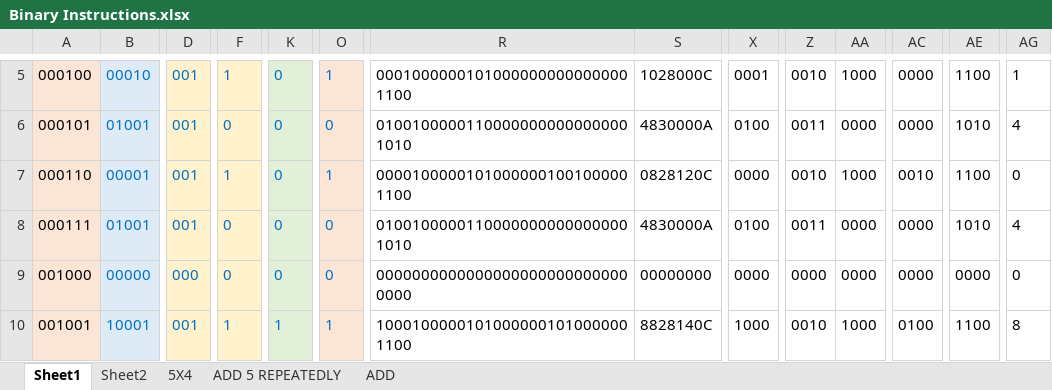
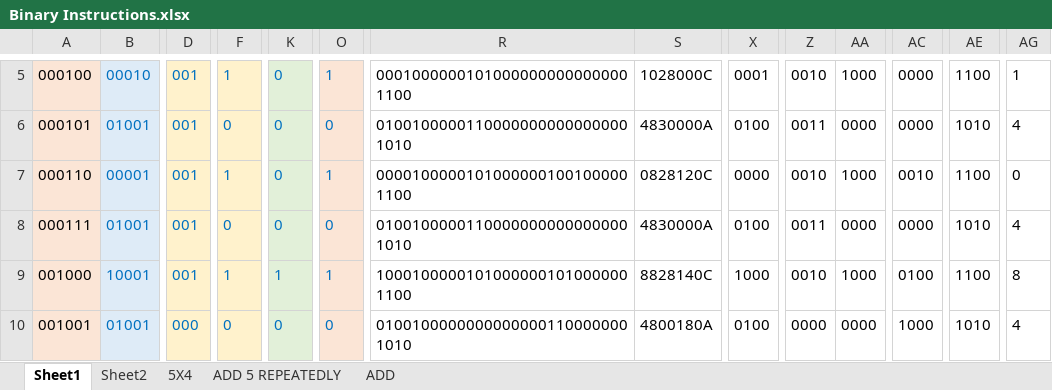
Before and after one commit to romanjan-das-2/CircuitDesign, an Excel workbook: Instructions/Binary Instructions.xlsx, sheet Sheet1, drawn as a sheet; only a part is shown, gaps mark what is left out; values as stored, in another font and other column widths than the file's, no borders; the diff covers the shown part only; the diff names each change by its address in the sheet, - before the commit and + after, or states it on an @@ line.

```diff
--- a/Instructions/Binary Instructions.xlsx (sheet Sheet1)
+++ b/Instructions/Binary Instructions.xlsx (sheet Sheet1)
-B9: 00000
+B9: 10001
-D9: 000
+D9: 001
-F9: 0
+F9: 1
-K9: 0
+K9: 1
-O9: 0
+O9: 1
-R9: 00000000000000000000000000000000
+R9: 10001000001010000001010000001100
-S9: 00000000
+S9: 8828140C
-X9: 0000
+X9: 1000
-Z9: 0000
+Z9: 0010
-AA9: 0000
+AA9: 1000
-AC9: 0000
+AC9: 0100
-AE9: 0000
+AE9: 1100
-AG9: 0
+AG9: 8
-B10: 10001
+B10: 01001
-D10: 001
+D10: 000
-F10: 1
+F10: 0
-K10: 1
+K10: 0
-O10: 1
+O10: 0
-R10: 10001000001010000001010000001100
+R10: 01001000000000000001100000001010
-S10: 8828140C
+S10: 4800180A
-X10: 1000
+X10: 0100
-Z10: 0010
+Z10: 0000
-AA10: 1000
+AA10: 0000
-AC10: 0100
+AC10: 1000
-AE10: 1100
+AE10: 1010
-AG10: 8
+AG10: 4
```
Also changed, not shown: 147 edited cells and cell formats elsewhere in this sheet, formulas that keep their value, 2 other files.
